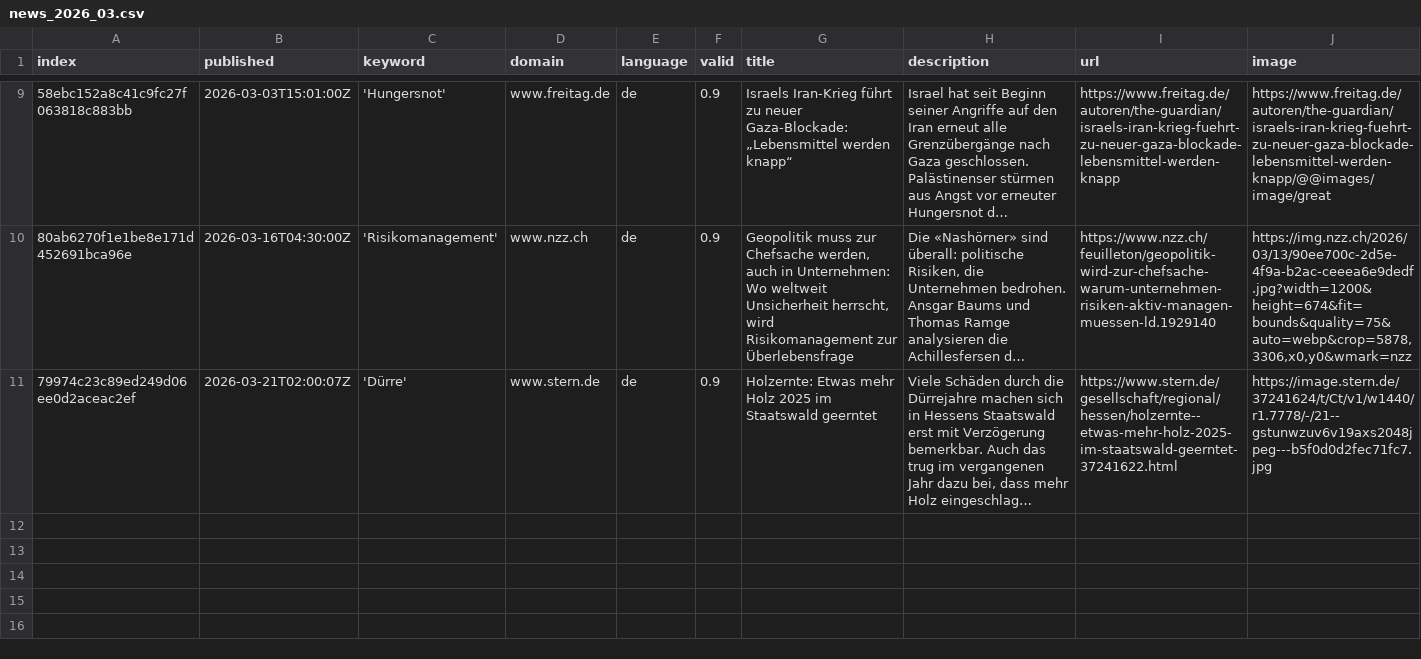
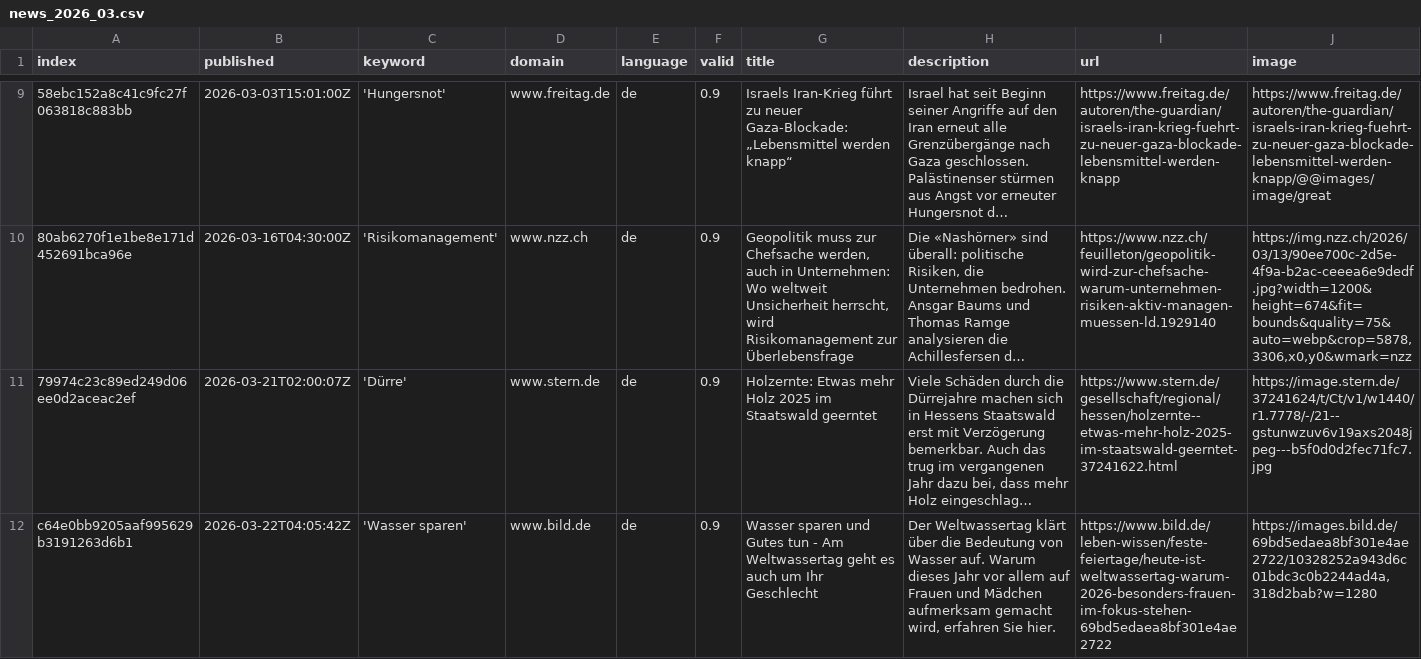
Before and after one commit to sonjanews/DroughtIsComing, a CSV file: csv/news_2026_03.csv, drawn as a sheet; only a part is shown, gaps mark what is left out; long unchanged cells end in …; rows hold the shown columns only; the diff names each change by its address in the sheet, - before the commit and + after, or states it on an @@ line.

```diff
--- a/csv/news_2026_03.csv
+++ b/csv/news_2026_03.csv
+row 12: c64e0bb9205aaf995629b3191263d6b1 | 2026-03-22T04:05:42Z | 'Wasser sparen' | www.bild.de | de | 0.9 | Wasser sparen und Gutes tun - Am Weltwassertag geht es auch um Ihr Geschlecht | Der Weltwassertag klärt über die Bedeutung von Wasser auf. Warum dieses Jahr vor allem auf Frauen und Mädchen aufmerksam gemacht wird, erfahren Sie hier. | https://www.bild.de/leben-wissen/feste-feiertage/heute-ist-weltwassertag-warum-2026-besonders-frauen-im-fokus-stehen-69bd5edaea8bf301e4ae2722 | https://images.bild.de/69bd5edaea8bf301e4ae2722/10328252a943d6c01bdc3c0b2244ad4a,318d2bab?w=1280
```
Also changed, not shown: keywords.csv.
